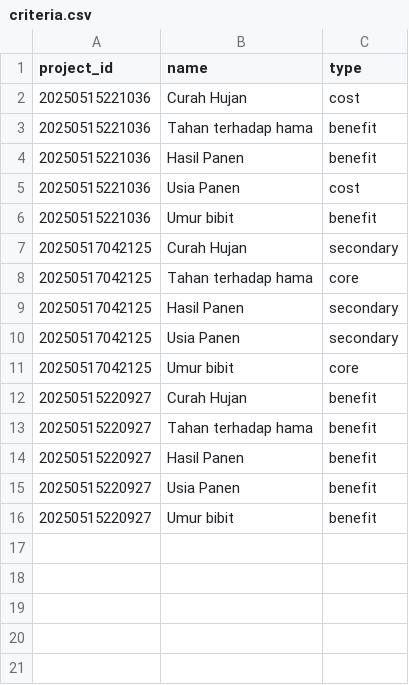
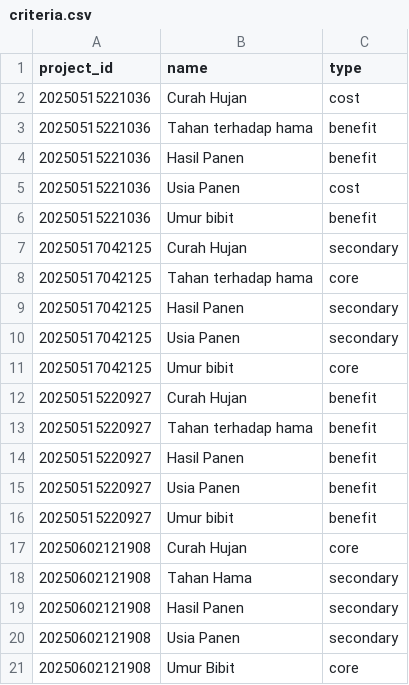
Before and after one commit to stephugm/dss-corn-selection, a CSV file: data/criteria.csv, drawn as a sheet.

```diff
--- a/data/criteria.csv
+++ b/data/criteria.csv
@@ -16 +16,6 @@ project_id,name,type
 20250515220927,Umur bibit,benefit
+20250602121908,Curah Hujan,core
+20250602121908,Tahan Hama,secondary
+20250602121908,Hasil Panen,secondary
+20250602121908,Usia Panen,secondary
+20250602121908,Umur Bibit,core
```
Also changed, not shown: data/alternatives.csv, data/projects.csv, 6 other files.
